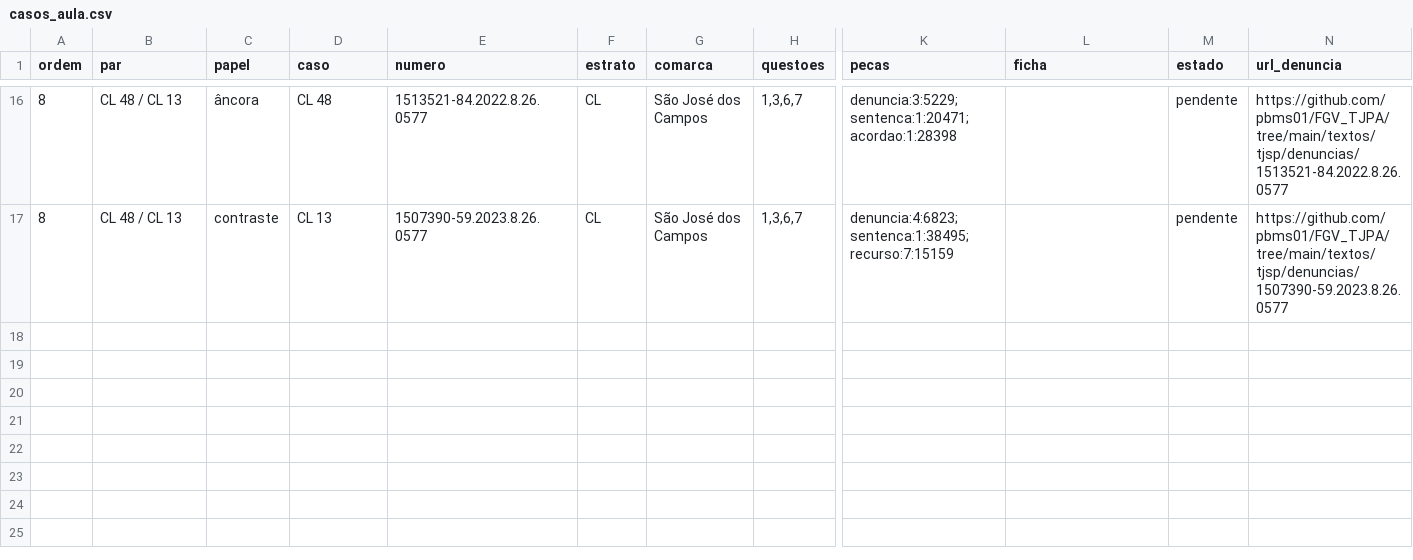
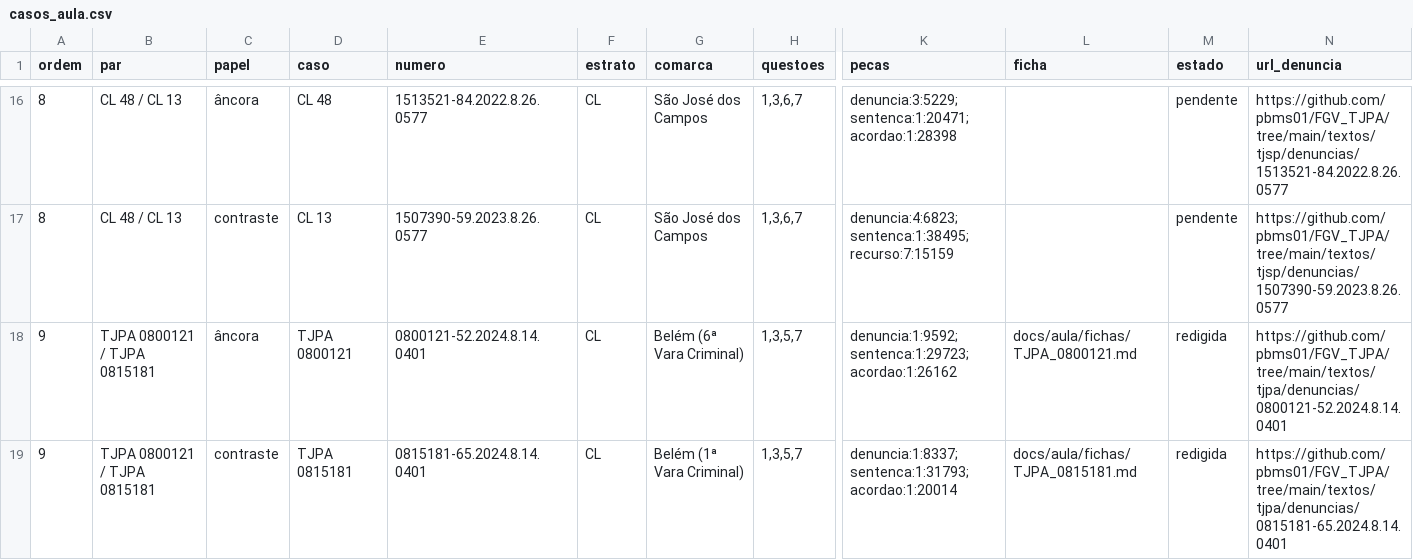
Before and after one commit to pbms01/FGV_TJPA, a CSV file: dados/aula/casos_aula.csv, drawn as a sheet; only a part is shown, gaps mark what is left out; rows hold the shown columns only; the diff names each change by its address in the sheet, - before the commit and + after, or states it on an @@ line.

```diff
--- a/dados/aula/casos_aula.csv
+++ b/dados/aula/casos_aula.csv
+row 18: 9 | TJPA 0800121 / TJPA 0815181 | âncora | TJPA 0800121 | 0800121-52.2024.8.14.0401 | CL | Belém (6ª Vara Criminal) | 1,3,5,7 | denuncia:1:9592;sentenca:1:29723;acordao:1:26162 | docs/aula/fichas/TJPA_0800121.md | redigida | https://github.com/pbms01/FGV_TJPA/tree/main/textos/tjpa/denuncias/0800121-52.2024.8.14.0401
+row 19: 9 | TJPA 0800121 / TJPA 0815181 | contraste | TJPA 0815181 | 0815181-65.2024.8.14.0401 | CL | Belém (1ª Vara Criminal) | 1,3,5,7 | denuncia:1:8337;sentenca:1:31793;acordao:1:20014 | docs/aula/fichas/TJPA_0815181.md | redigida | https://github.com/pbms01/FGV_TJPA/tree/main/textos/tjpa/denuncias/0815181-65.2024.8.14.0401
```
Also changed, not shown: dados/aula/divergencias.csv, textos/tjpa/manifesto.csv, 9 other files.
